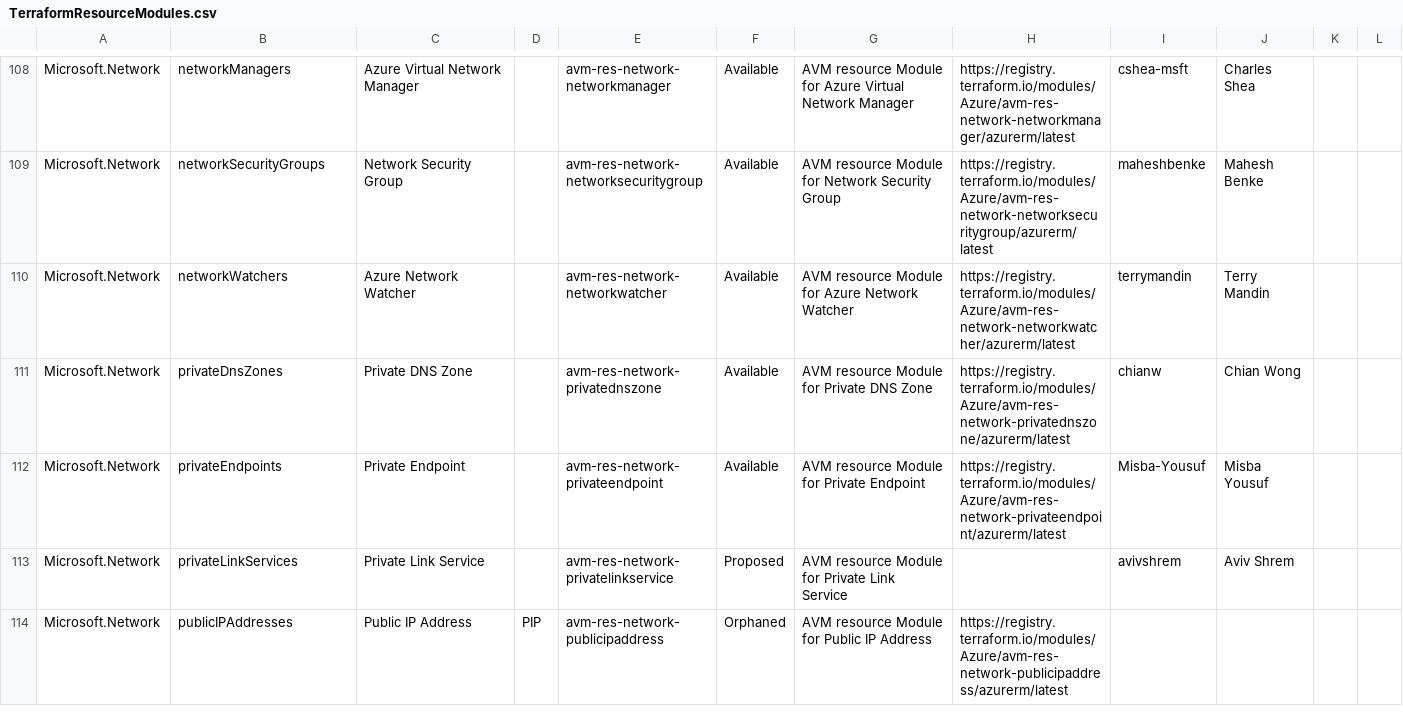
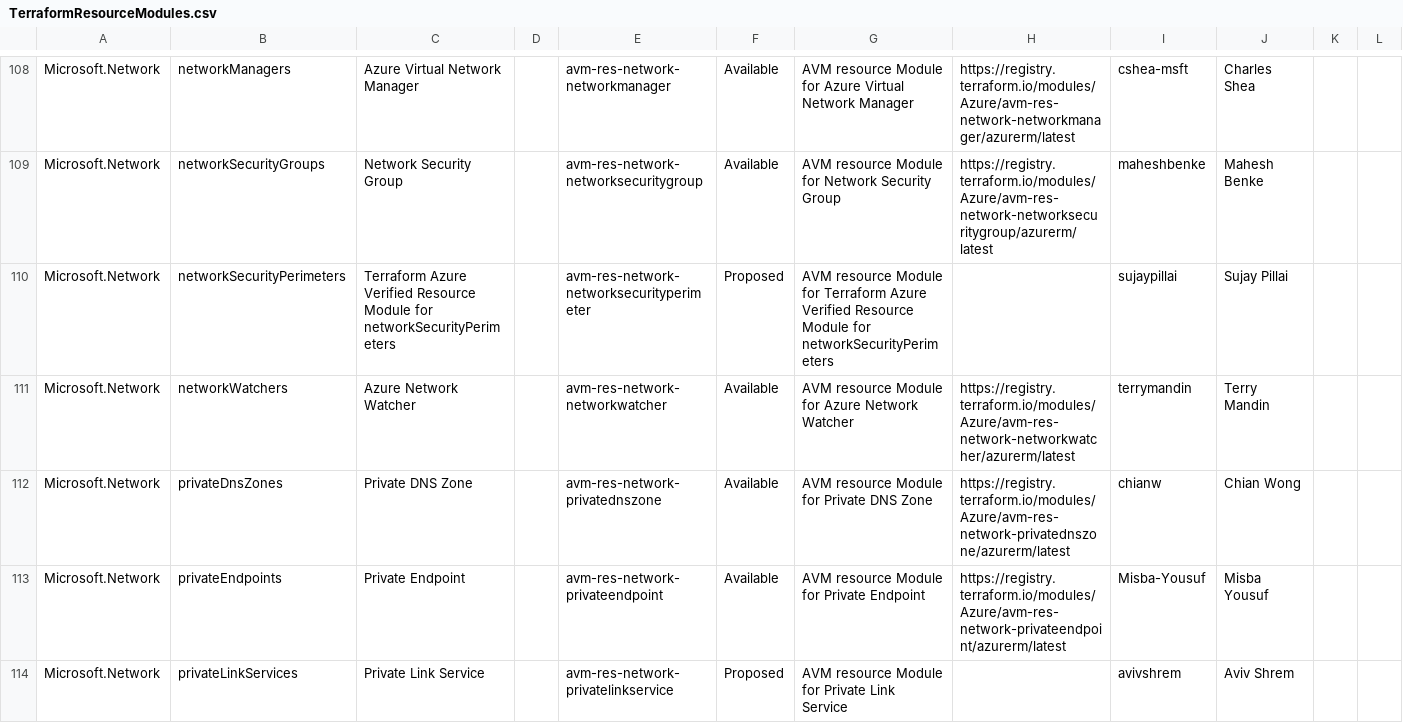
Before and after one commit to Azure/Azure-Verified-Modules, a CSV file: docs/static/module-indexes/TerraformResourceModules.csv, drawn as a sheet; only a part is shown, gaps mark what is left out; the shorter side is filled out with more unchanged rows; rows hold the shown columns only; the diff names each change by its address in the sheet, - before the commit and + after, or states it on an @@ line.

```diff
--- a/docs/static/module-indexes/TerraformResourceModules.csv
+++ b/docs/static/module-indexes/TerraformResourceModules.csv
+row 110: Microsoft.Network | networkSecurityPerimeters | Terraform Azure Verified Resource Module for networkSecurityPerimeters |  | avm-res-network-networksecurityperimeter | Proposed | AVM resource Module for Terraform Azure Verified Resource Module for networkSecurityPerimeters |  | sujaypillai | Sujay Pillai
```
